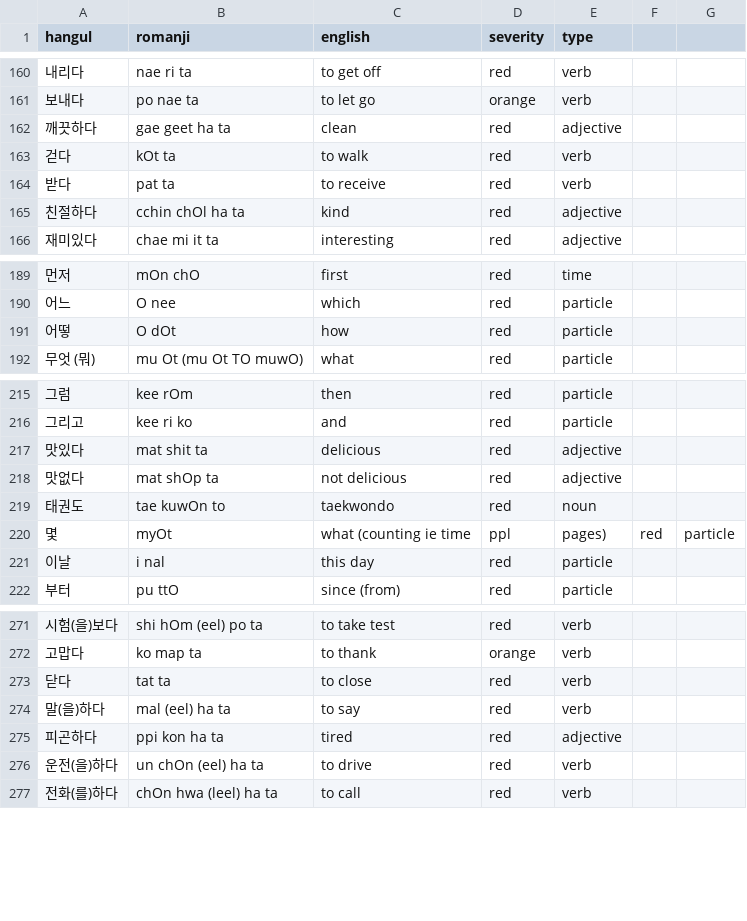
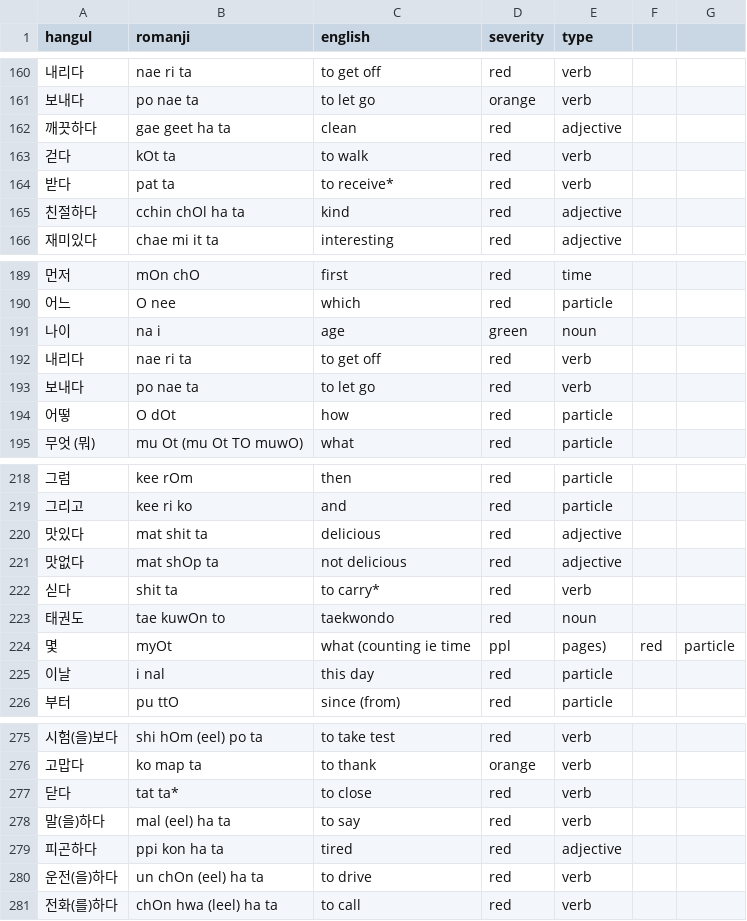
Before and after one commit to aquanow-calvin/aquanow-calvin.github.io, a CSV file: public/vocab_1.csv, drawn as a sheet; only a part is shown, gaps mark what is left out.

Commit message:
update

```diff
--- a/public/vocab_1.csv
+++ b/public/vocab_1.csv
@@ -163,3 +163,3 @@ hangul,romanji,english,severity,type
 걷다,kOt ta,to walk,red,verb
-받다,pat ta,to receive,red,verb
+받다,pat ta,to receive*,red,verb
 친절하다,cchin chOl ha ta,kind,red,adjective
@@ -190,2 +190,5 @@ hangul,romanji,english,severity,type
 어느,O nee,which,red,particle
+나이,na i,age,green,noun
+내리다,nae ri ta,to get off,red,verb
+보내다,po nae ta,to let go,red,verb
 어떻,O dOt,how,red,particle
@@ -218,2 +221,3 @@ hangul,romanji,english,severity,type
 맛없다,mat shOp ta,not delicious,red,adjective
+싣다,shit ta,to carry*,red,verb
 태권도,tae kuwOn to,taekwondo,red,noun
@@ -272,3 +276,3 @@ hangul,romanji,english,severity,type
 고맙다,ko map ta,to thank,orange,verb
-닫다,tat ta,to close,red,verb
+닫다,tat ta*,to close,red,verb
 말(을)하다,mal (eel) ha ta,to say,red,verb
```
